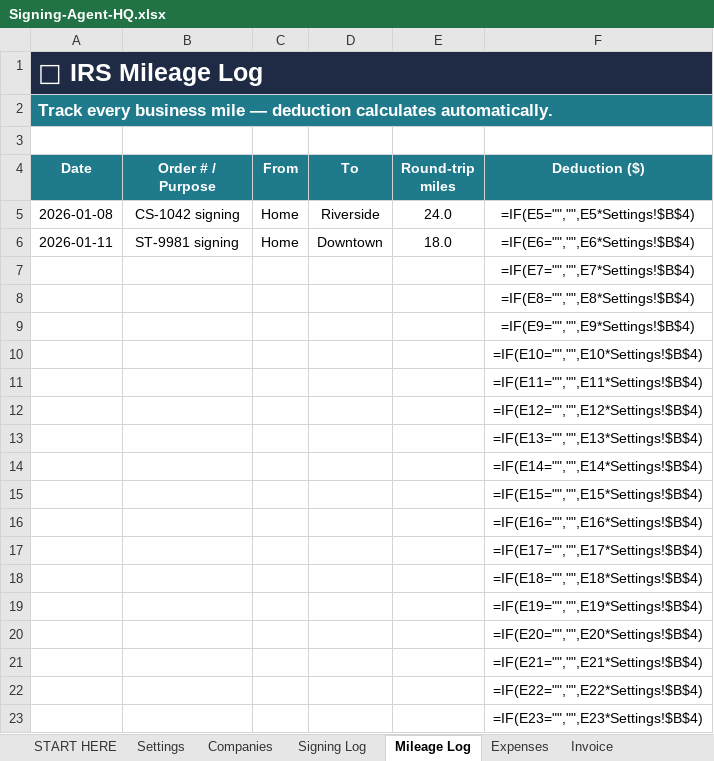
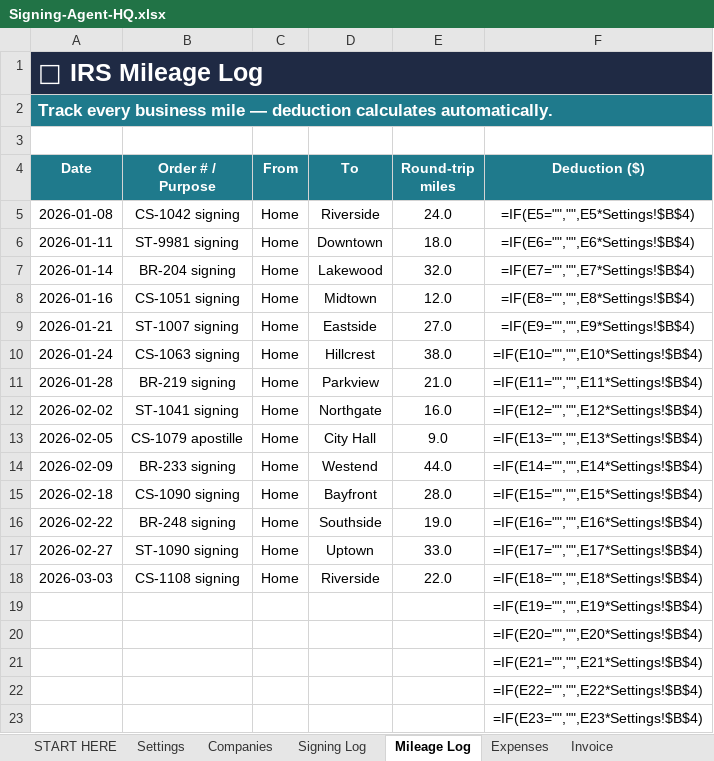
Before and after one commit to weBears8/signalforge-market-agent-., an Excel workbook: dist/Signing-Agent-HQ.xlsx, sheet Mileage Log, drawn as a sheet; only a part is shown; values as stored, in another font and other column widths than the file's, no borders; formulas without a stored value are shown as written; removed rows and columns are numbered as before the commit, all else as after; the diff names each change by its address in the sheet, - before the commit and + after, or states it on an @@ line.

```diff
--- a/dist/Signing-Agent-HQ.xlsx (sheet Mileage Log)
+++ b/dist/Signing-Agent-HQ.xlsx (sheet Mileage Log)
-row 7:  |  |  |  |  | =IF(E7="","",E7*Settings!$B$4)
-row 8:  |  |  |  |  | =IF(E8="","",E8*Settings!$B$4)
-row 9:  |  |  |  |  | =IF(E9="","",E9*Settings!$B$4)
-row 10:  |  |  |  |  | =IF(E10="","",E10*Settings!$B$4)
-row 11:  |  |  |  |  | =IF(E11="","",E11*Settings!$B$4)
-row 12:  |  |  |  |  | =IF(E12="","",E12*Settings!$B$4)
-row 13:  |  |  |  |  | =IF(E13="","",E13*Settings!$B$4)
-row 14:  |  |  |  |  | =IF(E14="","",E14*Settings!$B$4)
-row 15:  |  |  |  |  | =IF(E15="","",E15*Settings!$B$4)
-row 16:  |  |  |  |  | =IF(E16="","",E16*Settings!$B$4)
-row 17:  |  |  |  |  | =IF(E17="","",E17*Settings!$B$4)
-row 18:  |  |  |  |  | =IF(E18="","",E18*Settings!$B$4)
+row 7: 2026-01-14 | BR-204 signing | Home | Lakewood | 32.0 | =IF(E7="","",E7*Settings!$B$4)
+row 8: 2026-01-16 | CS-1051 signing | Home | Midtown | 12.0 | =IF(E8="","",E8*Settings!$B$4)
+row 9: 2026-01-21 | ST-1007 signing | Home | Eastside | 27.0 | =IF(E9="","",E9*Settings!$B$4)
+row 10: 2026-01-24 | CS-1063 signing | Home | Hillcrest | 38.0 | =IF(E10="","",E10*Settings!$B$4)
+row 11: 2026-01-28 | BR-219 signing | Home | Parkview | 21.0 | =IF(E11="","",E11*Settings!$B$4)
+row 12: 2026-02-02 | ST-1041 signing | Home | Northgate | 16.0 | =IF(E12="","",E12*Settings!$B$4)
+row 13: 2026-02-05 | CS-1079 apostille | Home | City Hall | 9.0 | =IF(E13="","",E13*Settings!$B$4)
+row 14: 2026-02-09 | BR-233 signing | Home | Westend | 44.0 | =IF(E14="","",E14*Settings!$B$4)
+row 15: 2026-02-18 | CS-1090 signing | Home | Bayfront | 28.0 | =IF(E15="","",E15*Settings!$B$4)
+row 16: 2026-02-22 | BR-248 signing | Home | Southside | 19.0 | =IF(E16="","",E16*Settings!$B$4)
+row 17: 2026-02-27 | ST-1090 signing | Home | Uptown | 33.0 | =IF(E17="","",E17*Settings!$B$4)
+row 18: 2026-03-03 | CS-1108 signing | Home | Riverside | 22.0 | =IF(E18="","",E18*Settings!$B$4)
```
Also changed, not shown: sheet Signing Log, sheet Expenses, 1 other file.
